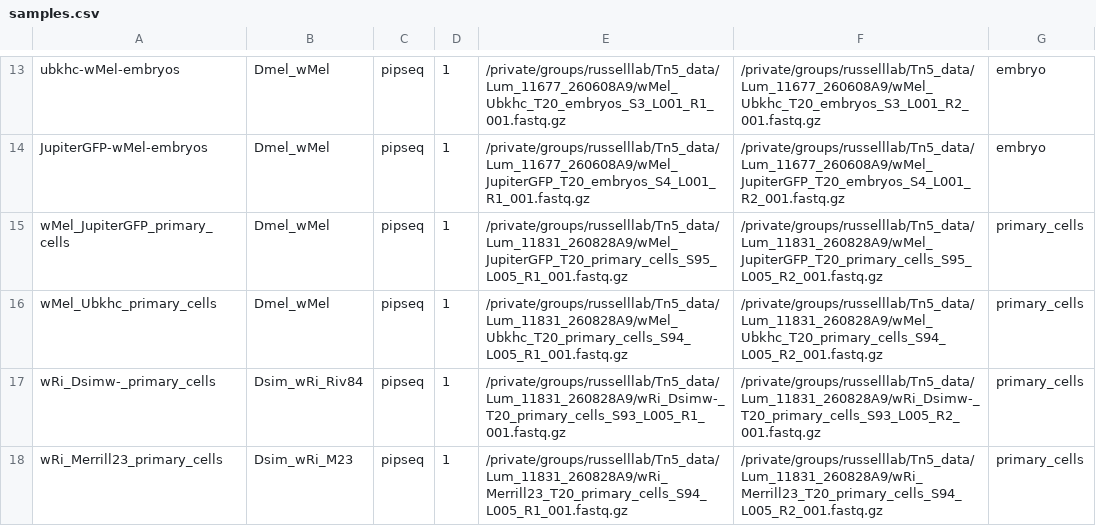
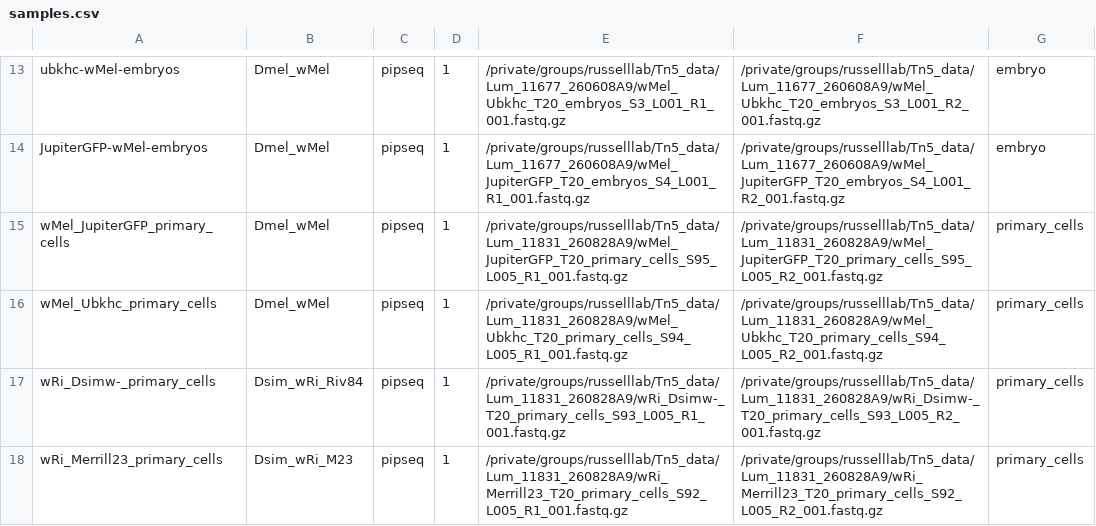
Before and after one commit to jodiejacobs/Lum_et_al_2027_scRNAseq_Wolbachia_infected_embryos_and_primary_cell_lines, a CSV file: config/samples.csv, drawn as a sheet; only a part is shown, gaps mark what is left out.

Commit message:
filepaths

```diff
--- a/config/samples.csv
+++ b/config/samples.csv
@@ -17,2 +17,2 @@ wMel_Ubkhc_primary_cells, Dmel_wMel, pipseq, 1, /private/groups/russelllab/Tn5_d
 wRi_Dsimw-_primary_cells, Dsim_wRi_Riv84, pipseq, 1, /private/groups/russelllab/Tn5_data/Lum_11831_260828A9/wRi_Dsimw-_T20_primary_cells_S93_L005_R1_001.fastq.gz, /private/groups/russelllab/Tn5_data/Lum_11831_260828A9/wRi_Dsimw-_T20_primary_cells_S93_L005_R2_001.fastq.gz, primary_cells
-wRi_Merrill23_primary_cells, Dsim_wRi_M23, pipseq, 1, /private/groups/russelllab/Tn5_data/Lum_11831_260828A9/wRi_Merrill23_T20_primary_cells_S94_L005_R1_001.fastq.gz, /private/groups/russelllab/Tn5_data/Lum_11831_260828A9/wRi_Merrill23_T20_primary_cells_S94_L005_R2_001.fastq.gz, primary_cells
+wRi_Merrill23_primary_cells, Dsim_wRi_M23, pipseq, 1, /private/groups/russelllab/Tn5_data/Lum_11831_260828A9/wRi_Merrill23_T20_primary_cells_S92_L005_R1_001.fastq.gz, /private/groups/russelllab/Tn5_data/Lum_11831_260828A9/wRi_Merrill23_T20_primary_cells_S92_L005_R2_001.fastq.gz, primary_cells
```
